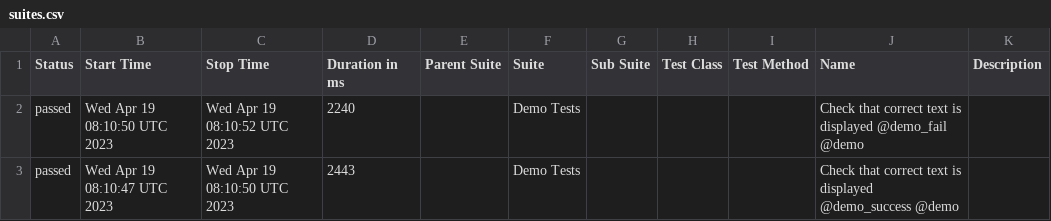
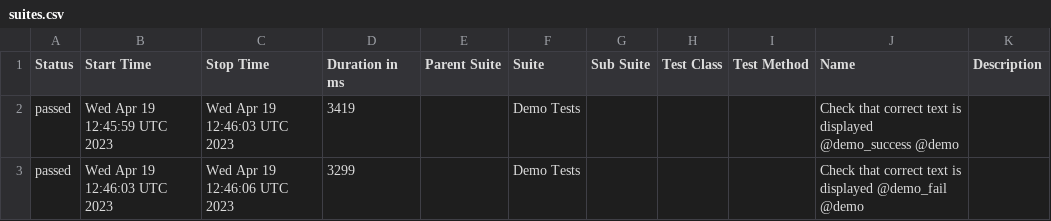
Before and after one commit to BJFS/BJFS.github.io, a CSV file: data/suites.csv, drawn as a sheet.

```diff
--- a/data/suites.csv
+++ b/data/suites.csv
@@ -1,3 +1,3 @@
 "Status","Start Time","Stop Time","Duration in ms","Parent Suite","Suite","Sub Suite","Test Class","Test Method","Name","Description"
-"passed","Wed Apr 19 08:10:50 UTC 2023","Wed Apr 19 08:10:52 UTC 2023","2240","","Demo Tests","","","","Check that correct text is displayed @demo_fail @demo",""
-"passed","Wed Apr 19 08:10:47 UTC 2023","Wed Apr 19 08:10:50 UTC 2023","2443","","Demo Tests","","","","Check that correct text is displayed @demo_success @demo",""
+"passed","Wed Apr 19 12:45:59 UTC 2023","Wed Apr 19 12:46:03 UTC 2023","3419","","Demo Tests","","","","Check that correct text is displayed @demo_success @demo",""
+"passed","Wed Apr 19 12:46:03 UTC 2023","Wed Apr 19 12:46:06 UTC 2023","3299","","Demo Tests","","","","Check that correct text is displayed @demo_fail @demo",""
```
Also changed, not shown: 49 other files.
